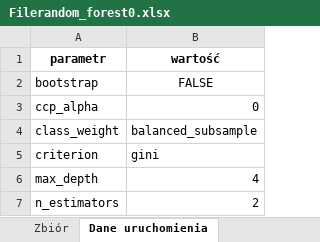
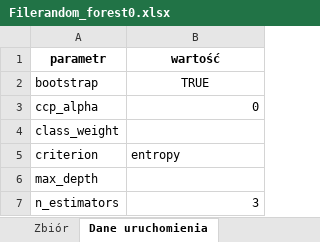
Before and after one commit to nelcia27/MedicalDataClassification, an Excel workbook: results/dec_trees/Filerandom_forest0.xlsx, sheet Dane uruchomienia, drawn as a sheet; values as stored, in another font and other column widths than the file's, no borders; the diff names each change by its address in the sheet, - before the commit and + after, or states it on an @@ line.

```diff
--- a/results/dec_trees/Filerandom_forest0.xlsx (sheet Dane uruchomienia)
+++ b/results/dec_trees/Filerandom_forest0.xlsx (sheet Dane uruchomienia)
-B2 (wartość): FALSE
+B2 (wartość): TRUE
-B4 (wartość): balanced_subsample
+B4 (wartość): (empty)
-B5 (wartość): gini
+B5 (wartość): entropy
-B6 (wartość): 4
+B6 (wartość): (empty)
-B7 (wartość): 2
+B7 (wartość): 3
```
Also changed, not shown: sheet Walidacja krzyżowa - trafność, sheet Walidacja krzyżowa - f1, sheet Wyniki najlepszego, results/dec_trees/Filerandom_forest1.xlsx, results/dec_trees/Filetree0.xlsx, 15 other files.
